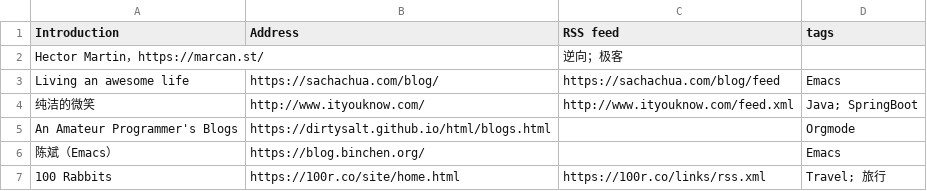
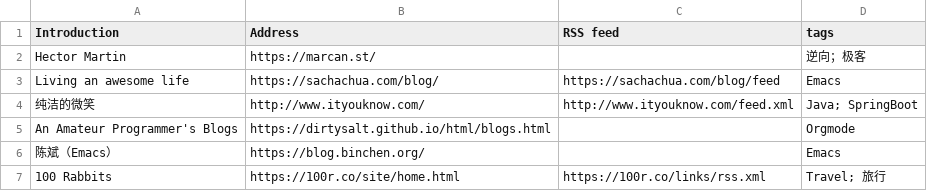
Before and after one commit to tianheg/feed, a CSV file: feeds.csv, drawn as a sheet; only a part is shown.

Commit message:
Update feeds.csv

```diff
--- a/feeds.csv
+++ b/feeds.csv
@@ -1,3 +1,3 @@
 Introduction, Address, RSS feed, tags
-Hector Martin，https://marcan.st/,, 逆向；极客
+Hector Martin,https://marcan.st/,, 逆向；极客
 Living an awesome life, https://sachachua.com/blog/, https://sachachua.com/blog/feed, Emacs
```
